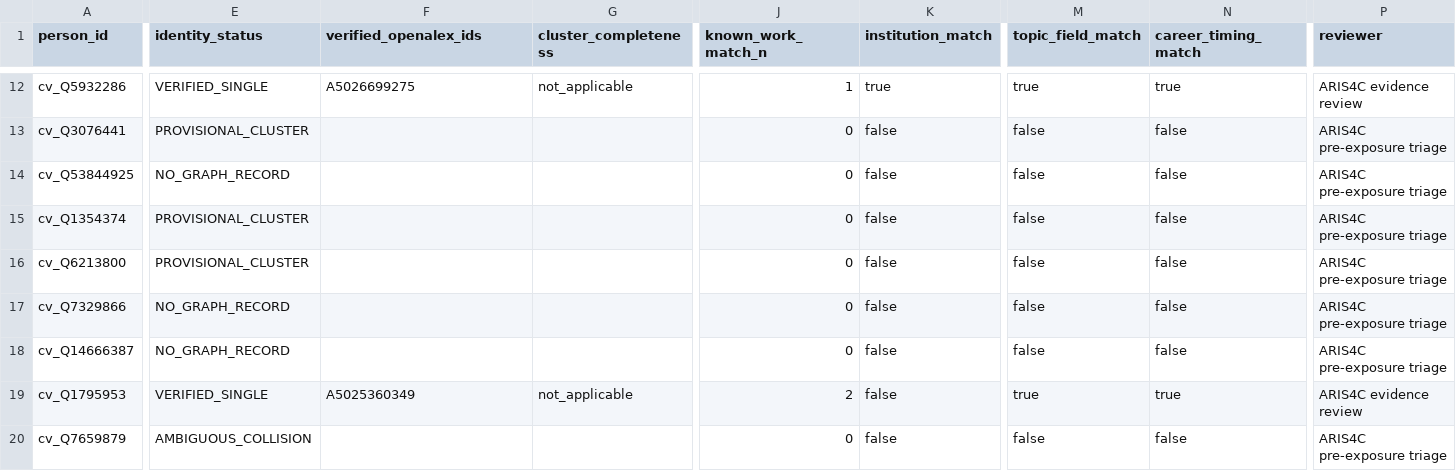
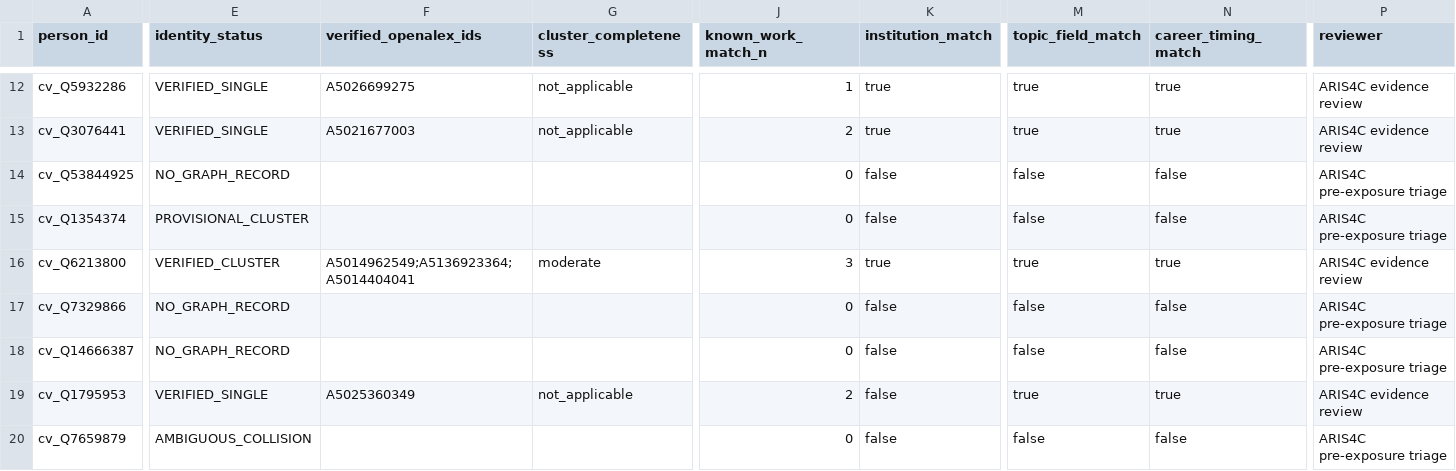
Before and after one commit to CochraneK/ARIS-GCA-Bees, a CSV file: papers/004-counterfactual-cost-of-exclusion/data/derived/identity_decisions_pilot30.csv, drawn as a sheet; only a part is shown, gaps mark what is left out; the diff covers the shown part only; the diff names each change by its address in the sheet, - before the commit and + after, or states it on an @@ line.

```diff
--- a/papers/004-counterfactual-cost-of-exclusion/data/derived/identity_decisions_pilot30.csv
+++ b/papers/004-counterfactual-cost-of-exclusion/data/derived/identity_decisions_pilot30.csv
-E13 (identity_status): PROVISIONAL_CLUSTER
+E13 (identity_status): VERIFIED_SINGLE
-F13 (verified_openalex_ids): (empty)
+F13 (verified_openalex_ids): A5021677003
-G13 (cluster_completeness): (empty)
+G13 (cluster_completeness): not_applicable
-J13 (known_work_match_n): 0
+J13 (known_work_match_n): 2
-K13 (institution_match): false
+K13 (institution_match): true
-M13 (topic_field_match): false
+M13 (topic_field_match): true
-N13 (career_timing_match): false
+N13 (career_timing_match): true
-P13 (reviewer): ARIS4C pre-exposure triage
+P13 (reviewer): ARIS4C evidence review
-E16 (identity_status): PROVISIONAL_CLUSTER
+E16 (identity_status): VERIFIED_CLUSTER
-F16 (verified_openalex_ids): (empty)
+F16 (verified_openalex_ids): A5014962549;A5136923364;A5014404041
-G16 (cluster_completeness): (empty)
+G16 (cluster_completeness): moderate
-J16 (known_work_match_n): 0
+J16 (known_work_match_n): 3
-K16 (institution_match): false
+K16 (institution_match): true
-M16 (topic_field_match): false
+M16 (topic_field_match): true
-N16 (career_timing_match): false
+N16 (career_timing_match): true
-P16 (reviewer): ARIS4C pre-exposure triage
+P16 (reviewer): ARIS4C evidence review
```
Also changed, not shown: 100 edited cells elsewhere in this file.
